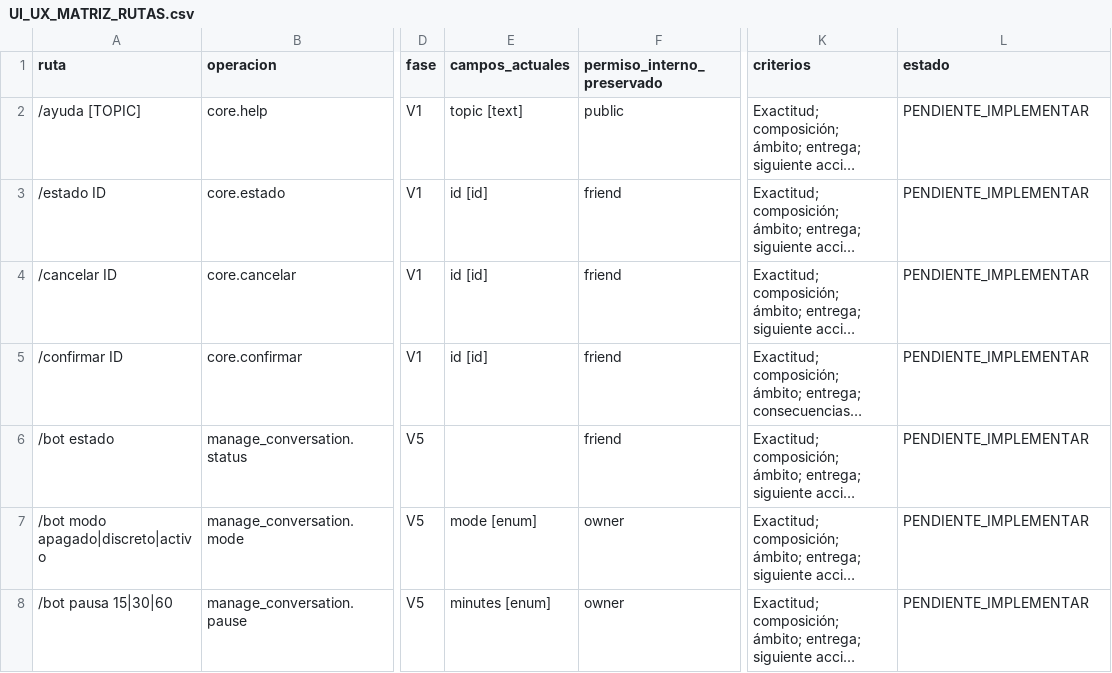
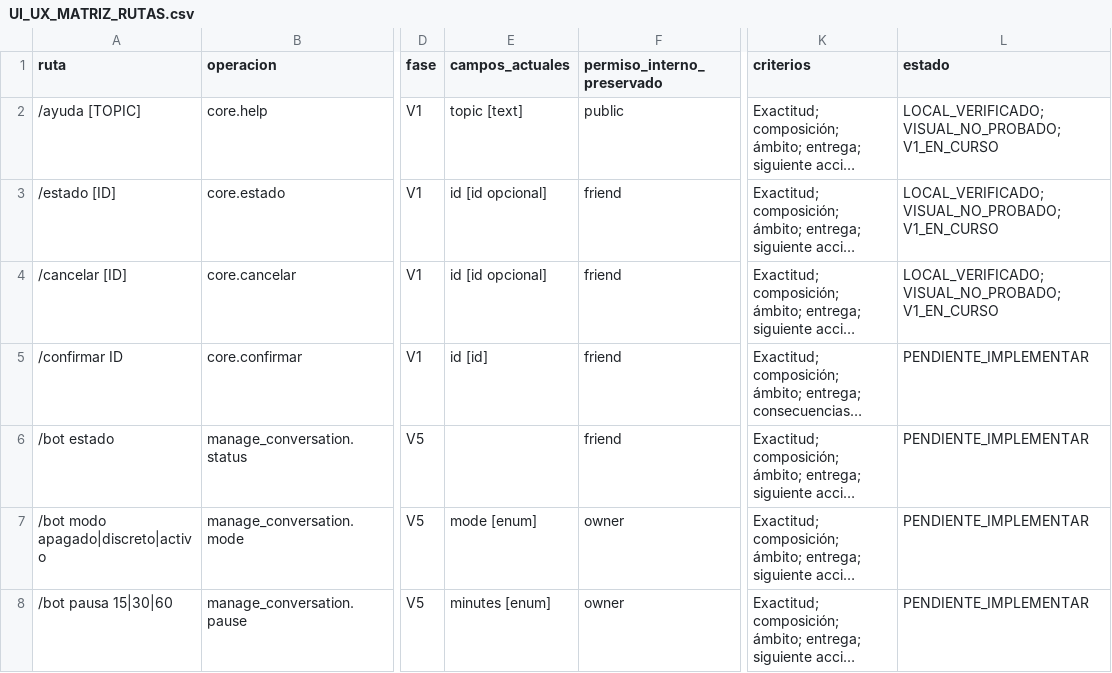
Before and after one commit to Yzy-zu/Botskys, a CSV file: docs/UI_UX_MATRIZ_RUTAS.csv, drawn as a sheet; only a part is shown, gaps mark what is left out; long unchanged cells end in …; the diff names each change by its address in the sheet, - before the commit and + after, or states it on an @@ line.

```diff
--- a/docs/UI_UX_MATRIZ_RUTAS.csv
+++ b/docs/UI_UX_MATRIZ_RUTAS.csv
-L2:L4 (estado): PENDIENTE_IMPLEMENTAR
+L2:L4 (estado): LOCAL_VERIFICADO; VISUAL_NO_PROBADO; V1_EN_CURSO
-A3 (ruta): /estado ID
+A3 (ruta): /estado [ID]
-E3:E4 (campos_actuales): id [id]
+E3:E4 (campos_actuales): id [id opcional]
-A4 (ruta): /cancelar ID
+A4 (ruta): /cancelar [ID]
```
Also changed, not shown: 12 other files.
